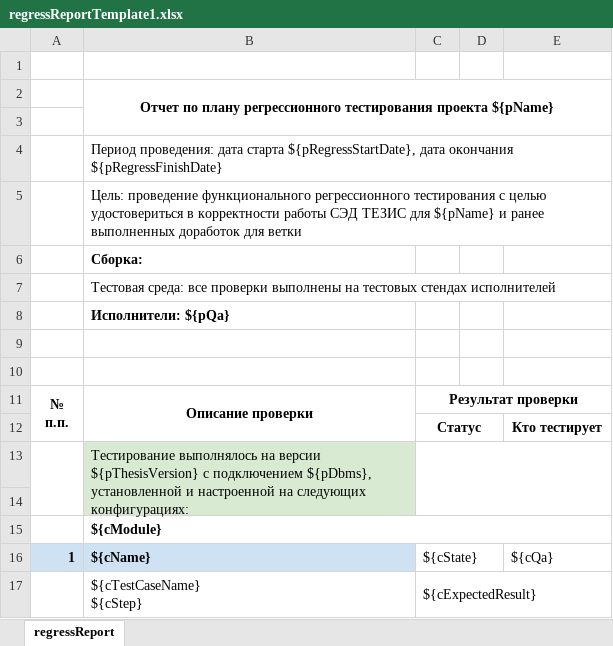
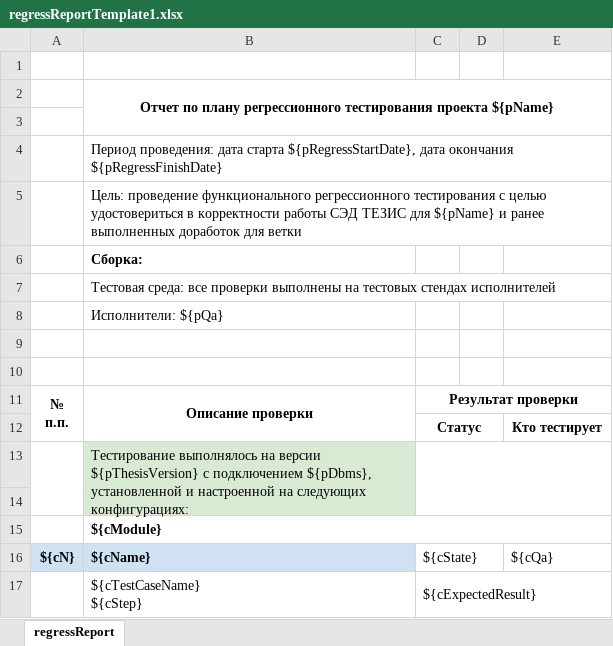
Before and after one commit to krp123/quarium, an Excel workbook: modules/core/web/WEB-INF/resources/reports/regressReport/regressReportTemplate1.xlsx, sheet regressReport, drawn as a sheet; values as stored, in another font and other column widths than the file's, no borders; the diff names each change by its address in the sheet, - before the commit and + after, or states it on an @@ line.

```diff
--- a/modules/core/web/WEB-INF/resources/reports/regressReport/regressReportTemplate1.xlsx (sheet regressReport)
+++ b/modules/core/web/WEB-INF/resources/reports/regressReport/regressReportTemplate1.xlsx (sheet regressReport)
-B8 bold: on
+B8 bold: off
-A16: 1
+A16: ${cN}
```
Also changed, not shown: 1 other file.
